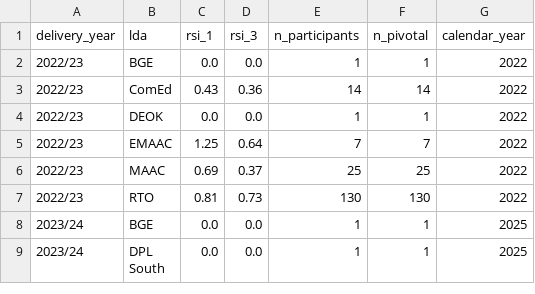
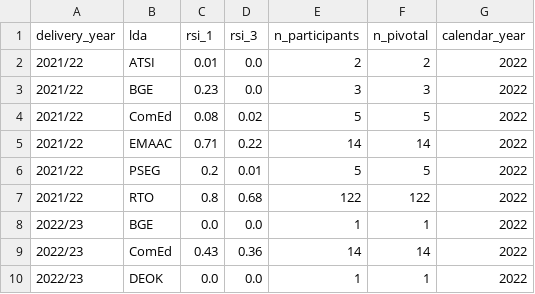
Before and after one commit to cjnesseth/Paper_Writer, a CSV file: Data/cleaned/market_structure.csv, drawn as a sheet; only a part is shown; the shorter side is filled out with more unchanged rows; the diff names each change by its address in the sheet, - before the commit and + after, or states it on an @@ line.

```diff
--- a/Data/cleaned/market_structure.csv
+++ b/Data/cleaned/market_structure.csv
+row 2: 2021/22 | ATSI | 0.01 | 0.0 | 2 | 2 | 2022
+row 3: 2021/22 | BGE | 0.23 | 0.0 | 3 | 3 | 2022
+row 4: 2021/22 | ComEd | 0.08 | 0.02 | 5 | 5 | 2022
+row 5: 2021/22 | EMAAC | 0.71 | 0.22 | 14 | 14 | 2022
+row 6: 2021/22 | PSEG | 0.2 | 0.01 | 5 | 5 | 2022
+row 7: 2021/22 | RTO | 0.8 | 0.68 | 122 | 122 | 2022
```
Also changed, not shown: Data/cleaned/calibration_master.csv, 37 other files.
